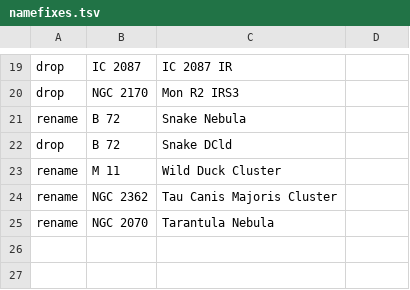
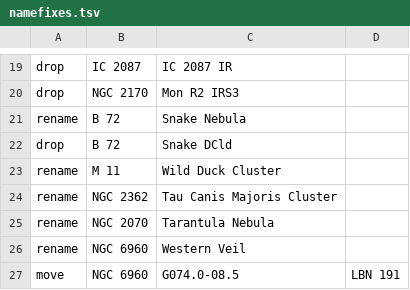
Before and after one commit to USA-RedDragon/astro-stacker, a TSV file: internal/catalog/gen/namefixes.tsv, drawn as a sheet; only a part is shown, gaps mark what is left out.

Commit message:
catalog: give NGC 6960 the Western Veil's own centre and size and C 49 the Rosette ring centre, with LBN 191 on the Cygnus Loop

```diff
--- a/internal/catalog/gen/namefixes.tsv
+++ b/internal/catalog/gen/namefixes.tsv
@@ -25 +25,3 @@ rename	NGC 2362	Tau Canis Majoris Cluster
 rename	NGC 2070	Tarantula Nebula
+rename	NGC 6960	Western Veil
+move	NGC 6960	G074.0-08.5	LBN 191
```
Also changed, not shown: internal/catalog/gen/aliases.tsv, 6 other files.
